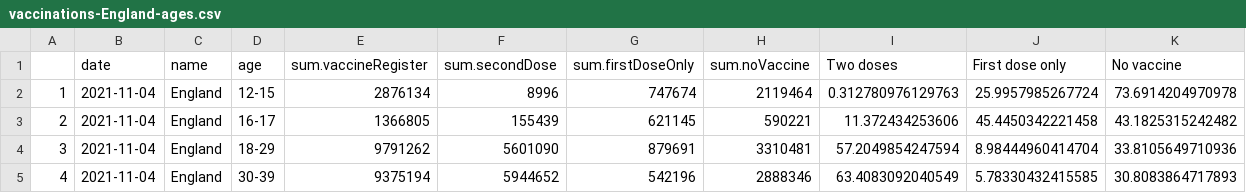
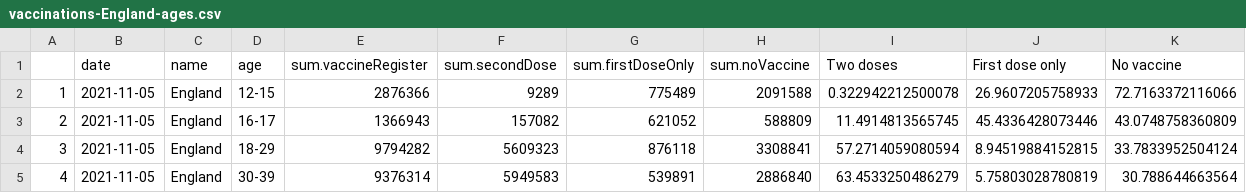
Before and after one commit to vfillis/automated-covid, a CSV file: data/vaccinations-England-ages.csv, drawn as a sheet; only a part is shown; the diff covers the shown part only.

```diff
--- a/data/vaccinations-England-ages.csv
+++ b/data/vaccinations-England-ages.csv
@@ -1,5 +1,5 @@
 "","date","name","age","sum.vaccineRegister","sum.secondDose","sum.firstDoseOnly","sum.noVaccine","Two doses","First dose only","No vaccine"
-"1","2021-11-04","England","12-15",2876134,8996,747674,2119464,0.312780976129763,25.9957985267724,73.6914204970978
-"2","2021-11-04","England","16-17",1366805,155439,621145,590221,11.372434253606,45.4450342221458,43.1825315242482
-"3","2021-11-04","England","18-29",9791262,5601090,879691,3310481,57.2049854247594,8.98444960414704,33.8105649710936
-"4","2021-11-04","England","30-39",9375194,5944652,542196,2888346,63.4083092040549,5.78330432415585,30.8083864717893
+"1","2021-11-05","England","12-15",2876366,9289,775489,2091588,0.322942212500078,26.9607205758933,72.7163372116066
+"2","2021-11-05","England","16-17",1366943,157082,621052,588809,11.4914813565745,45.4336428073446,43.0748758360809
+"3","2021-11-05","England","18-29",9794282,5609323,876118,3308841,57.2714059080594,8.94519884152815,33.7833952504124
+"4","2021-11-05","England","30-39",9376314,5949583,539891,2886840,63.4533250486279,5.75803028780819,30.788644663564
```
Also changed, not shown: 48 edited cells elsewhere in this file, data/cases-England.csv, data/deaths-England.csv, 2 other files.
